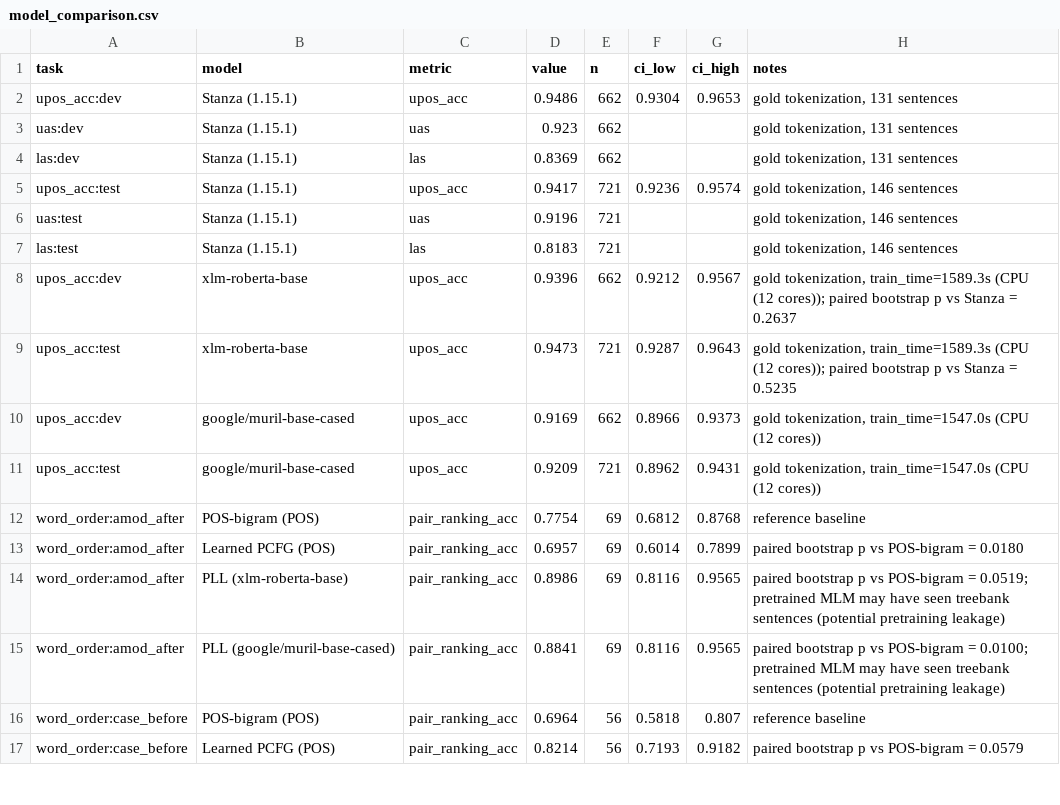
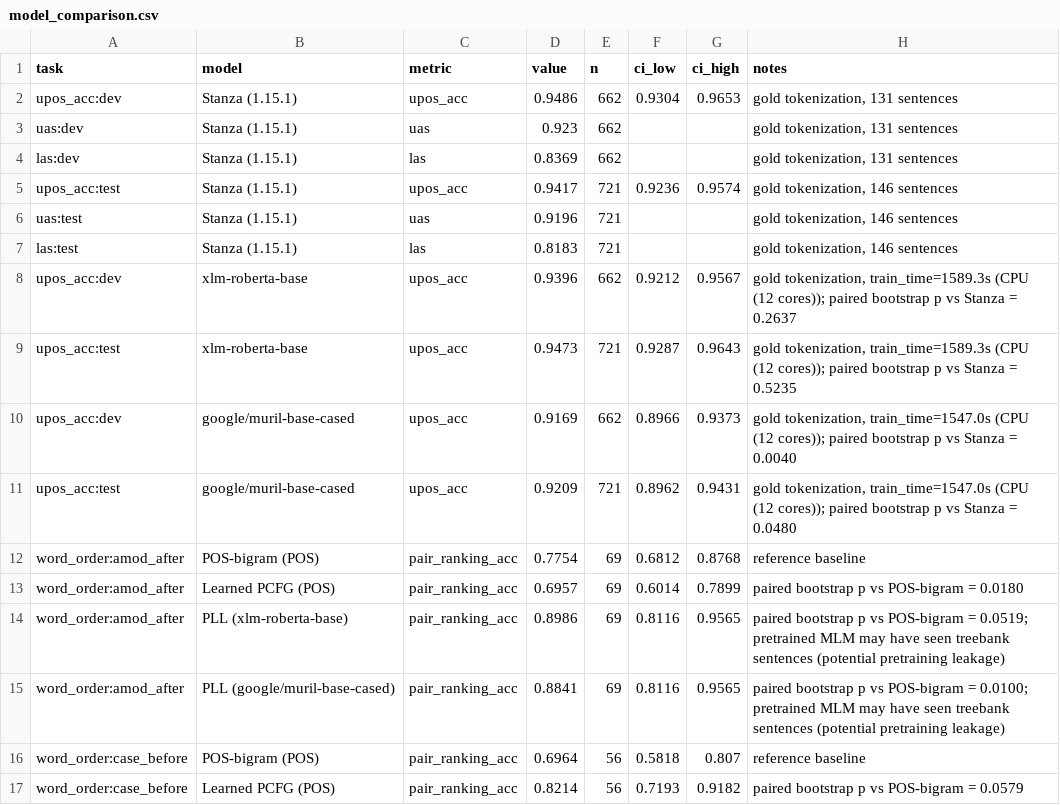
Before and after one commit to Unnathihegde/Context-Free-Grammar-for-indic-lang, a CSV file: results/model_comparison.csv, drawn as a sheet; only a part is shown.

```diff
--- a/results/model_comparison.csv
+++ b/results/model_comparison.csv
@@ -9,4 +9,4 @@ upos_acc:dev,xlm-roberta-base,upos_acc,0.9396,662,0.9212,0.9567,"gold tokenizati
 upos_acc:test,xlm-roberta-base,upos_acc,0.9473,721,0.9287,0.9643,"gold tokenization, train_time=1589.3s (CPU (12 cores)); paired bootstrap p vs Stanza = 0.5235"
-upos_acc:dev,google/muril-base-cased,upos_acc,0.9169,662,0.8966,0.9373,"gold tokenization, train_time=1547.0s (CPU (12 cores))"
-upos_acc:test,google/muril-base-cased,upos_acc,0.9209,721,0.8962,0.9431,"gold tokenization, train_time=1547.0s (CPU (12 cores))"
+upos_acc:dev,google/muril-base-cased,upos_acc,0.9169,662,0.8966,0.9373,"gold tokenization, train_time=1547.0s (CPU (12 cores)); paired bootstrap p vs Stanza = 0.0040"
+upos_acc:test,google/muril-base-cased,upos_acc,0.9209,721,0.8962,0.9431,"gold tokenization, train_time=1547.0s (CPU (12 cores)); paired bootstrap p vs Stanza = 0.0480"
 word_order:amod_after,POS-bigram (POS),pair_ranking_acc,0.7754,69,0.6812,0.8768,reference baseline
```
Also changed, not shown: 11 other files.
